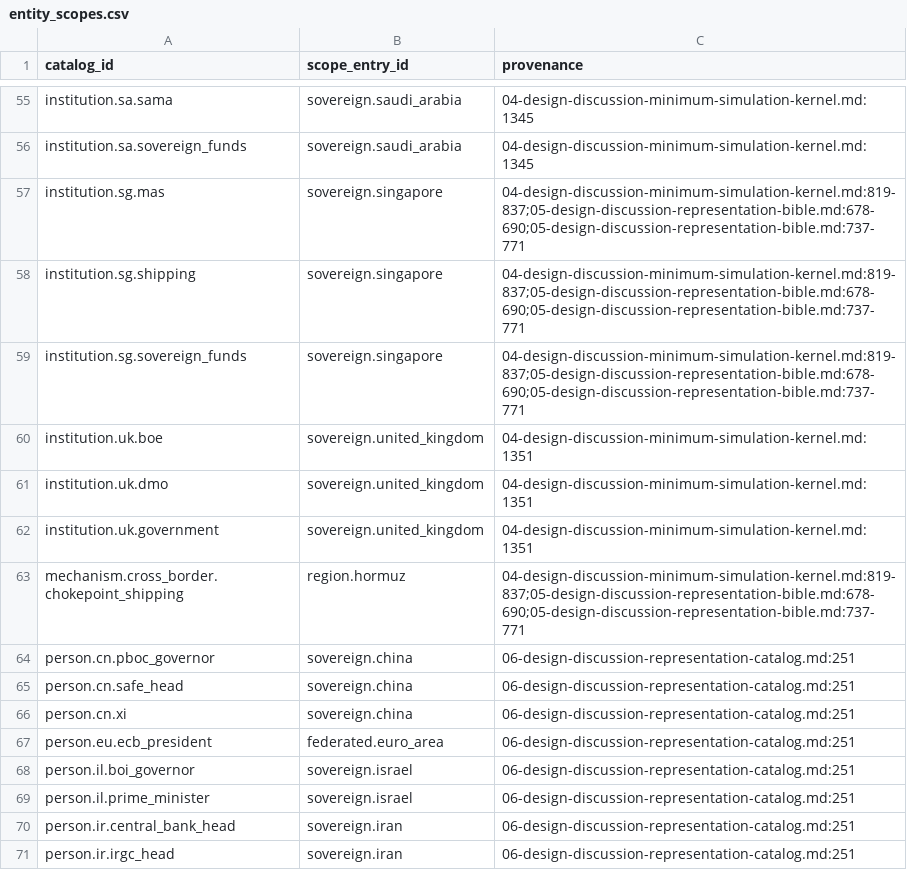
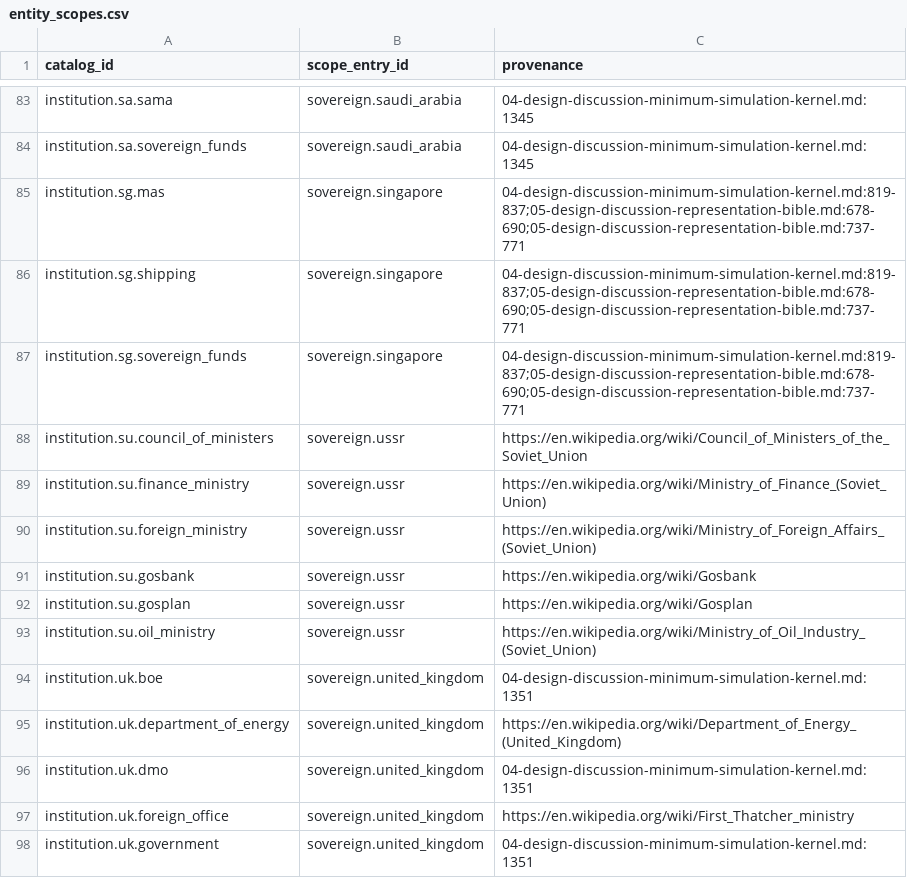
Before and after one commit to wn-mitch/reservist, a CSV file: catalog/entity_scopes.csv, drawn as a sheet; only a part is shown, gaps mark what is left out; the shorter side is filled out with more unchanged rows; the diff covers the shown part only; the diff names each change by its address in the sheet, - before the commit and + after, or states it on an @@ line.

```diff
--- a/catalog/entity_scopes.csv
+++ b/catalog/entity_scopes.csv
+row 88: institution.su.council_of_ministers | sovereign.ussr | https://en.wikipedia.org/wiki/Council_of_Ministers_of_the_Soviet_Union
+row 89: institution.su.finance_ministry | sovereign.ussr | https://en.wikipedia.org/wiki/Ministry_of_Finance_(Soviet_Union)
+row 90: institution.su.foreign_ministry | sovereign.ussr | https://en.wikipedia.org/wiki/Ministry_of_Foreign_Affairs_(Soviet_Union)
+row 91: institution.su.gosbank | sovereign.ussr | https://en.wikipedia.org/wiki/Gosbank
+row 92: institution.su.gosplan | sovereign.ussr | https://en.wikipedia.org/wiki/Gosplan
+row 93: institution.su.oil_ministry | sovereign.ussr | https://en.wikipedia.org/wiki/Ministry_of_Oil_Industry_(Soviet_Union)
+row 95: institution.uk.department_of_energy | sovereign.united_kingdom | https://en.wikipedia.org/wiki/Department_of_Energy_(United_Kingdom)
+row 97: institution.uk.foreign_office | sovereign.united_kingdom | https://en.wikipedia.org/wiki/First_Thatcher_ministry
```
Also changed, not shown: 37 added rows elsewhere in this file, catalog/generated/scope_market_coverage.csv, catalog/inventory/external_boundary/observation_surfaces.csv, 47 other files.
